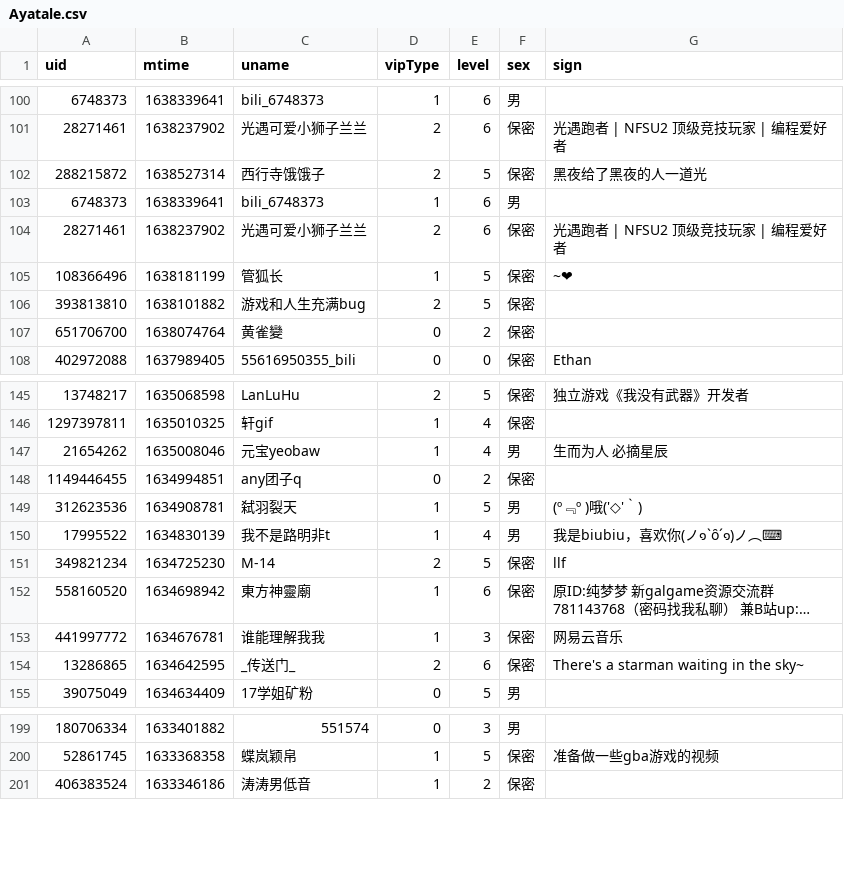
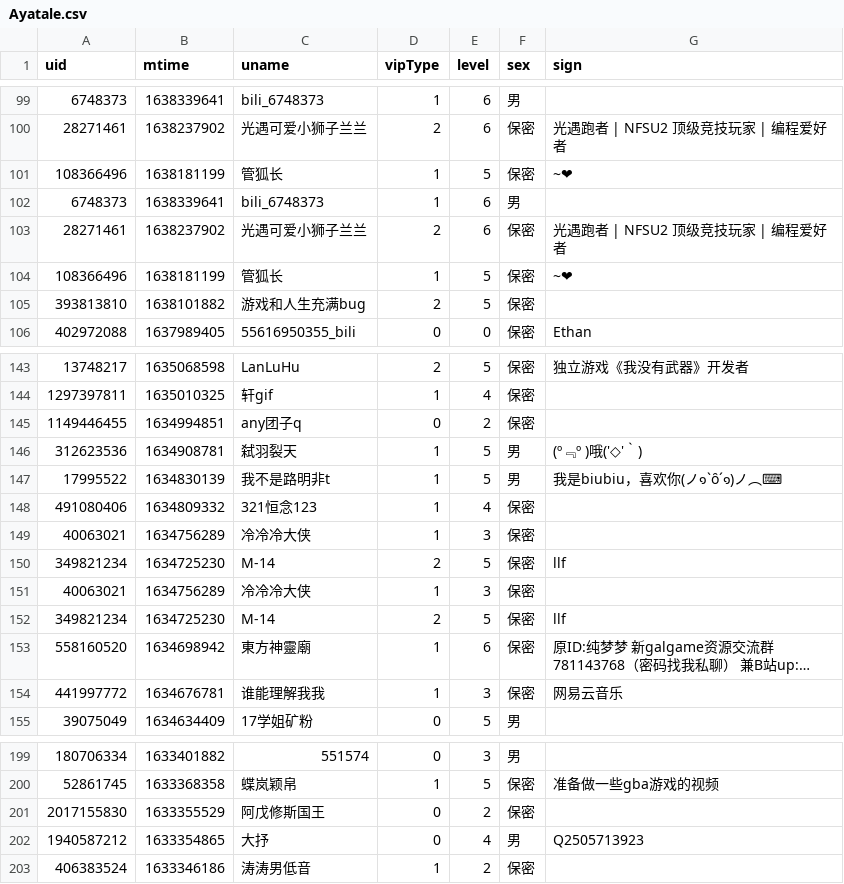
Before and after one commit to Brx86/web, a CSV file: 25773550/Ayatale.csv, drawn as a sheet; only a part is shown, gaps mark what is left out; long unchanged cells end in …; the diff covers the shown part only.

```diff
--- a/25773550/Ayatale.csv
+++ b/25773550/Ayatale.csv
@@ -101,3 +100,3 @@ uid,mtime,uname,vipType,level,sex,sign
 28271461,1638237902,光遇可爱小狮子兰兰,2,6,保密,光遇跑者 | NFSU2 顶级竞技玩家 | 编程爱好者
-288215872,1638527314,西行寺饿饿子,2,5,保密,黑夜给了黑夜的人一道光
+108366496,1638181199,管狐长,1,5,保密,~❤
 6748373,1638339641,bili_6748373,1,6,男,
@@ -106,3 +105,2 @@ uid,mtime,uname,vipType,level,sex,sign
 393813810,1638101882,游戏和人生充满bug,2,5,保密,
-651706700,1638074764,黄雀變,0,2,保密,
 402972088,1637989405,55616950355_bili,0,0,保密,Ethan
@@ -146,6 +144,9 @@ uid,mtime,uname,vipType,level,sex,sign
 1297397811,1635010325,轩gif,1,4,保密,
-21654262,1635008046,元宝yeobaw,1,4,男,生而为人 必摘星辰
 1149446455,1634994851,any团子q,0,2,保密,
 312623536,1634908781,弑羽裂天,1,5,男,(º﹃º )哦('◇'｀)
-17995522,1634830139,我不是路明非t,1,4,男,我是biubiu，喜欢你(ノ๑`ȏ´๑)ノ︵⌨
+17995522,1634830139,我不是路明非t,1,5,男,我是biubiu，喜欢你(ノ๑`ȏ´๑)ノ︵⌨
+491080406,1634809332,321恒念123,1,4,保密,
+40063021,1634756289,冷冷冷大侠,1,3,保密,
+349821234,1634725230,M-14,2,5,保密,llf
+40063021,1634756289,冷冷冷大侠,1,3,保密,
 349821234,1634725230,M-14,2,5,保密,llf
@@ -153,3 +154,2 @@ uid,mtime,uname,vipType,level,sex,sign
 441997772,1634676781,谁能理解我我,1,3,保密,网易云音乐
-13286865,1634642595,_传送门_,2,6,保密,There's a starman waiting in the sky~
 39075049,1634634409,17学姐矿粉,0,5,男,
@@ -200,2 +200,4 @@ uid,mtime,uname,vipType,level,sex,sign
 52861745,1633368358,蝶岚颖帛,1,5,保密,准备做一些gba游戏的视频
+2017155830,1633355529,阿戊修斯国王,0,2,保密,
+1940587212,1633354865,大抒,0,4,男,Q2505713923
 406383524,1633346186,涛涛男低音,1,2,保密,
```
Also changed, not shown: 3 added rows, 6 removed rows and 1 edited cell elsewhere in this file, 172809260/晨露ZLQ.csv, 439916362/朝色泛起之际_.csv, 3 other files.
